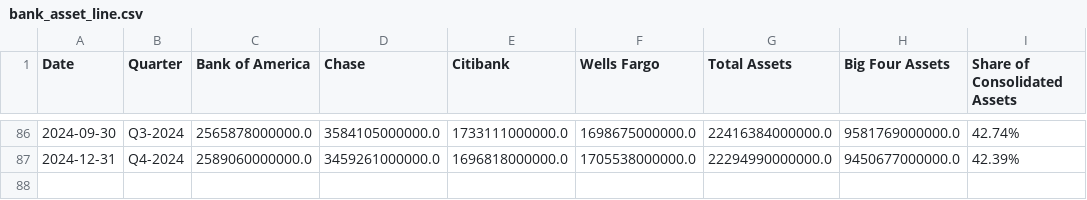
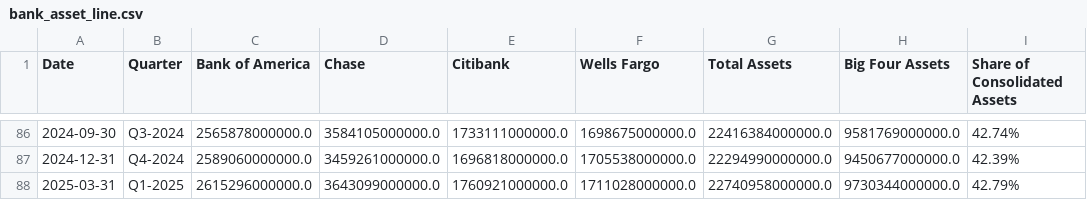
Before and after one commit to juanchok12/Concentration-of-Banking, a CSV file: datasets/bank_asset_line.csv, drawn as a sheet; only a part is shown, gaps mark what is left out; the diff names each change by its address in the sheet, - before the commit and + after, or states it on an @@ line.

Commit message:
Update bank_asset_line.csv

```diff
--- a/datasets/bank_asset_line.csv
+++ b/datasets/bank_asset_line.csv
+row 88: 2025-03-31 | Q1-2025 | 2615296000000.0 | 3643099000000.0 | 1760921000000.0 | 1711028000000.0 | 22740958000000.0 | 9730344000000.0 | 42.79%
```
